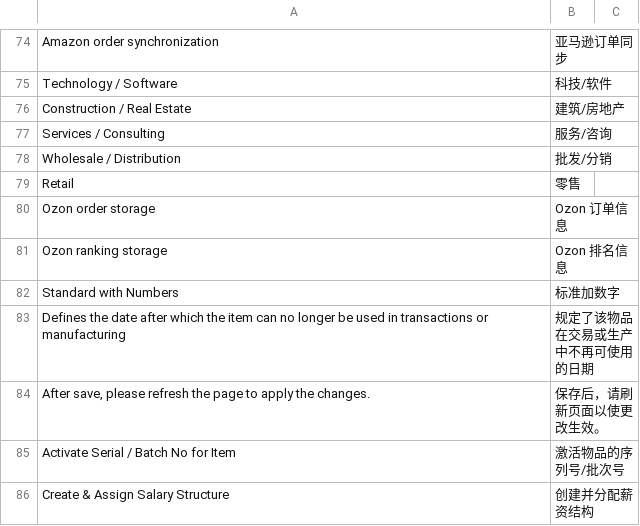
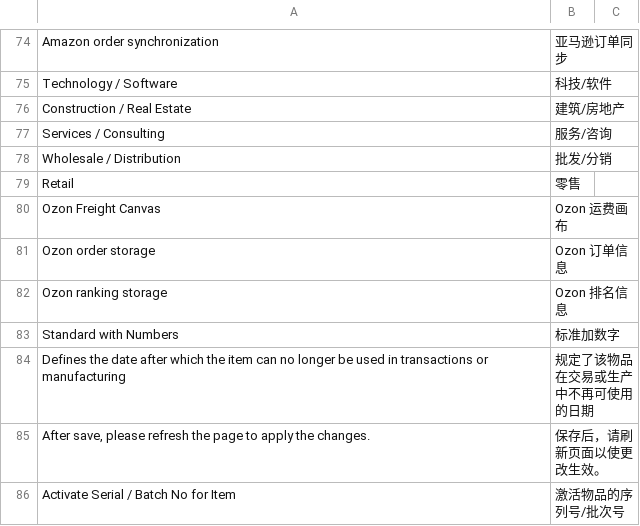
Before and after one commit to 1060778506/fengjing_app, a CSV file: fengjing_app/translations/zh.csv, drawn as a sheet; only a part is shown, gaps mark what is left out; the shorter side is filled out with more unchanged rows; the diff names each change by its address in the sheet, - before the commit and + after, or states it on an @@ line.

```diff
--- a/fengjing_app/translations/zh.csv
+++ b/fengjing_app/translations/zh.csv
+row 80: Ozon Freight Canvas | Ozon 运费画布
```
Also changed, not shown: 8 other files.
